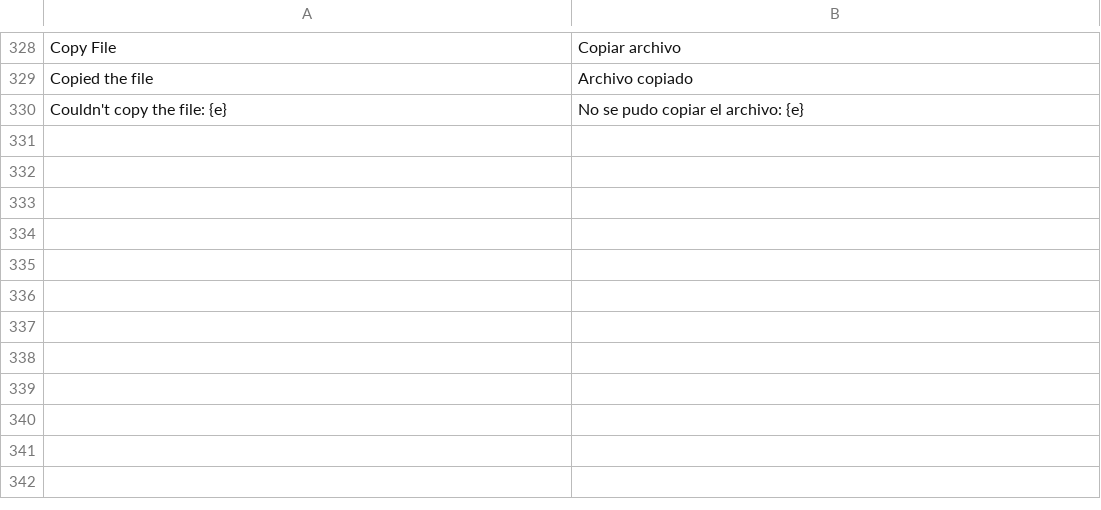
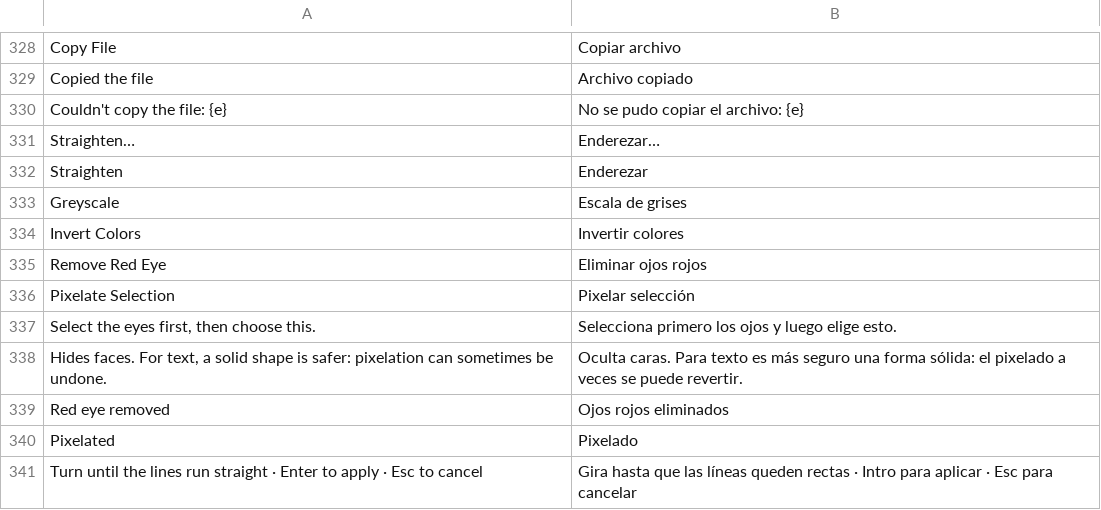
Before and after one commit to pyubero/lightview, a TSV file: locales/es.tsv, drawn as a sheet; only a part is shown, gaps mark what is left out; the diff names each change by its address in the sheet, - before the commit and + after, or states it on an @@ line.

```diff
--- a/locales/es.tsv
+++ b/locales/es.tsv
+row 331: Straighten… | Enderezar…
+row 332: Straighten | Enderezar
+row 333: Greyscale | Escala de grises
+row 334: Invert Colors | Invertir colores
+row 335: Remove Red Eye | Eliminar ojos rojos
+row 336: Pixelate Selection | Pixelar selección
+row 337: Select the eyes first, then choose this. | Selecciona primero los ojos y luego elige esto.
+row 338: Hides faces. For text, a solid shape is safer: pixelation can sometimes be undone. | Oculta caras. Para texto es más seguro una forma sólida: el pixelado a veces se puede revertir.
+row 339: Red eye removed | Ojos rojos eliminados
+row 340: Pixelated | Pixelado
+row 341: Turn until the lines run straight · Enter to apply · Esc to cancel | Gira hasta que las líneas queden rectas · Intro para aplicar · Esc para cancelar
```
Also changed, not shown: locales/de.tsv, locales/fr.tsv, 13 other files.
